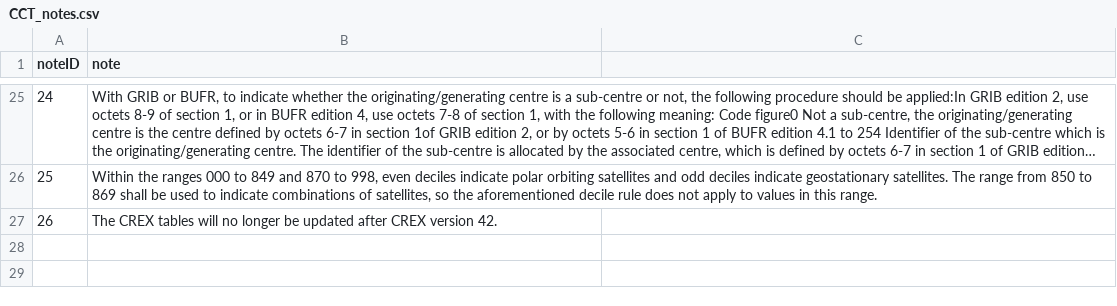
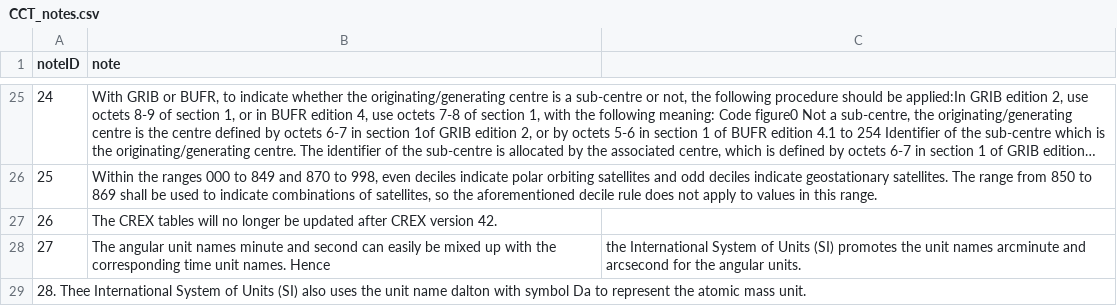
Before and after one commit to wmo-im/CCT, a CSV file: notes/CCT_notes.csv, drawn as a sheet; only a part is shown, gaps mark what is left out; long unchanged cells end in …; the diff names each change by its address in the sheet, - before the commit and + after, or states it on an @@ line.

Commit message:
Added Notes to angular minutes and seconds, and to amu.

```diff
--- a/notes/CCT_notes.csv
+++ b/notes/CCT_notes.csv
+row 28: 27 | The angular unit names minute and second can easily be mixed up with the corresponding time unit names. Hence | the International System of Units (SI) promotes the unit names arcminute and arcsecond for the angular units.
+row 29: 28. Thee International System of Units (SI) also uses the unit name dalton with symbol Da to represent the atomic mass unit.
```
Also changed, not shown: C06.csv.
